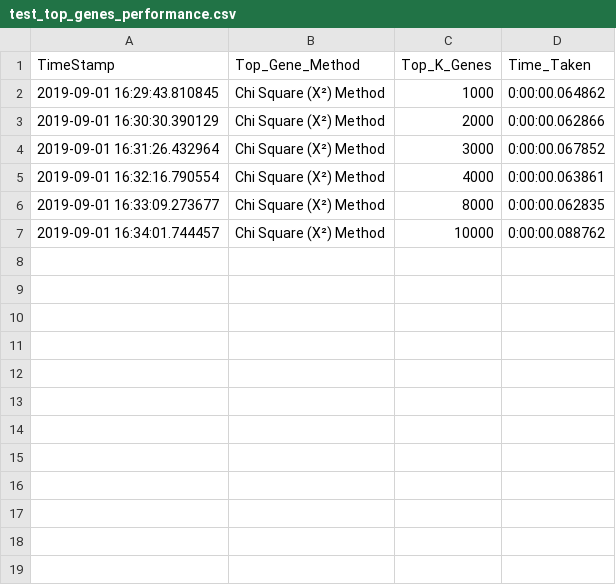
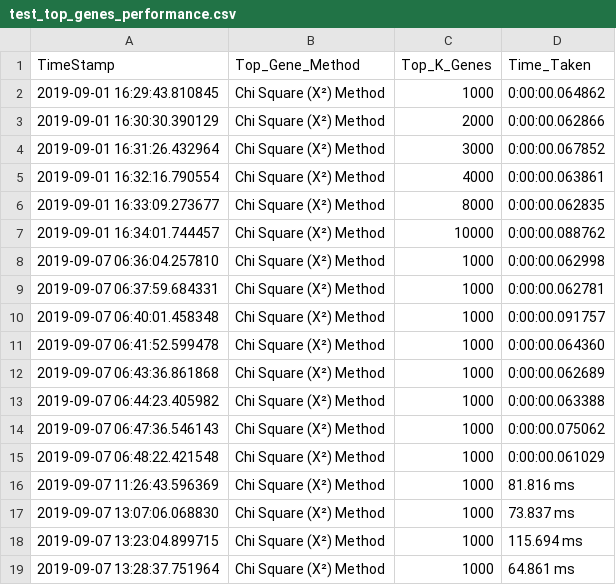
Before and after one commit to subash1999/NEC-Study-and-Analysis-of-Breast-Cancer-Using-Genomics, a CSV file: performance_report/test_top_genes_performance.csv, drawn as a sheet; the diff names each change by its address in the sheet, - before the commit and + after, or states it on an @@ line.

Commit message:
unnecessary test files deleted and some updated

```diff
--- a/performance_report/test_top_genes_performance.csv
+++ b/performance_report/test_top_genes_performance.csv
+row 8: 2019-09-07 06:36:04.257810 | Chi Square (X²) Method | 1000 | 0:00:00.062998
+row 9: 2019-09-07 06:37:59.684331 | Chi Square (X²) Method | 1000 | 0:00:00.062781
+row 10: 2019-09-07 06:40:01.458348 | Chi Square (X²) Method | 1000 | 0:00:00.091757
+row 11: 2019-09-07 06:41:52.599478 | Chi Square (X²) Method | 1000 | 0:00:00.064360
+row 12: 2019-09-07 06:43:36.861868 | Chi Square (X²) Method | 1000 | 0:00:00.062689
+row 13: 2019-09-07 06:44:23.405982 | Chi Square (X²) Method | 1000 | 0:00:00.063388
+row 14: 2019-09-07 06:47:36.546143 | Chi Square (X²) Method | 1000 | 0:00:00.075062
+row 15: 2019-09-07 06:48:22.421548 | Chi Square (X²) Method | 1000 | 0:00:00.061029
+row 16: 2019-09-07 11:26:43.596369 | Chi Square (X²) Method | 1000 | 81.816 ms
+row 17: 2019-09-07 13:07:06.068830 | Chi Square (X²) Method | 1000 | 73.837 ms
+row 18: 2019-09-07 13:23:04.899715 | Chi Square (X²) Method | 1000 | 115.694 ms
+row 19: 2019-09-07 13:28:37.751964 | Chi Square (X²) Method | 1000 | 64.861 ms
```
Also changed, not shown: 11 other files.
